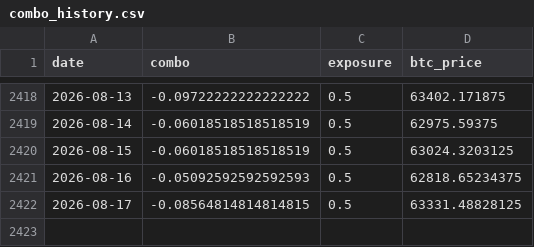
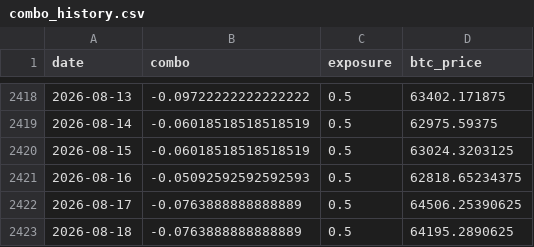
Before and after one commit to DarkoIOSG/d10-strategy, a CSV file: data/combo_history.csv, drawn as a sheet; only a part is shown, gaps mark what is left out.

```diff
--- a/data/combo_history.csv
+++ b/data/combo_history.csv
@@ -2421,2 +2421,3 @@ date,combo,exposure,btc_price
 2026-08-16,-0.05092592592592593,0.5,62818.65234375
-2026-08-17,-0.08564814814814815,0.5,63331.48828125
+2026-08-17,-0.0763888888888889,0.5,64506.25390625
+2026-08-18,-0.0763888888888889,0.5,64195.2890625
```
Also changed, not shown: 2 other files.
